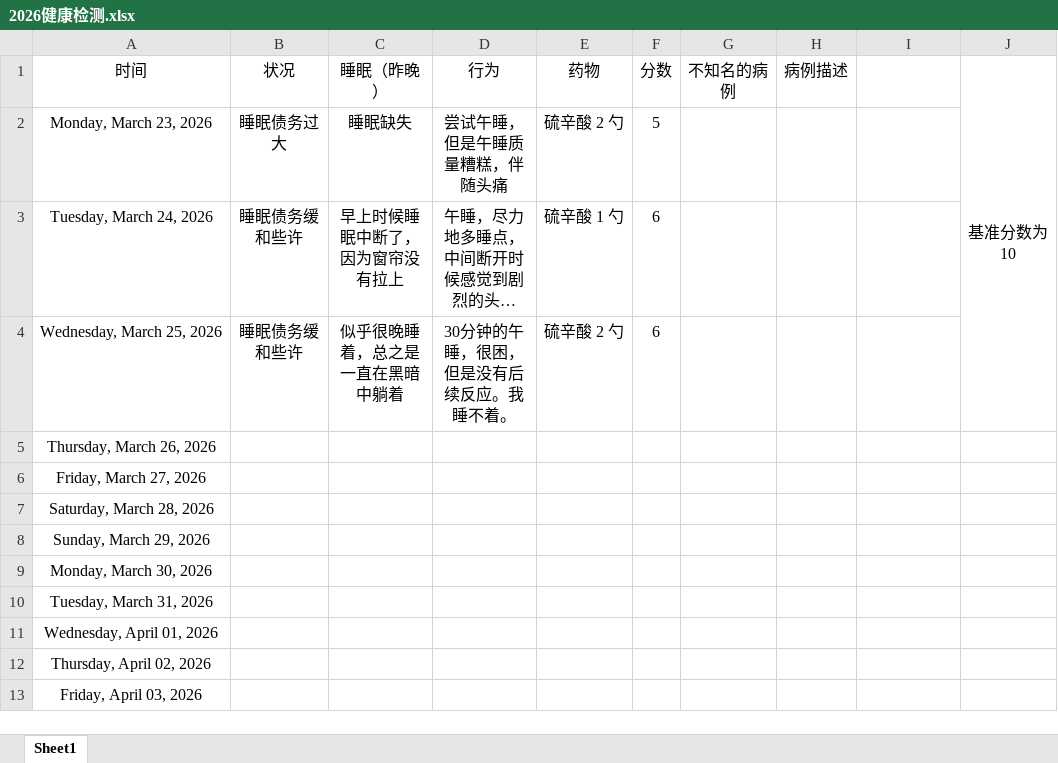
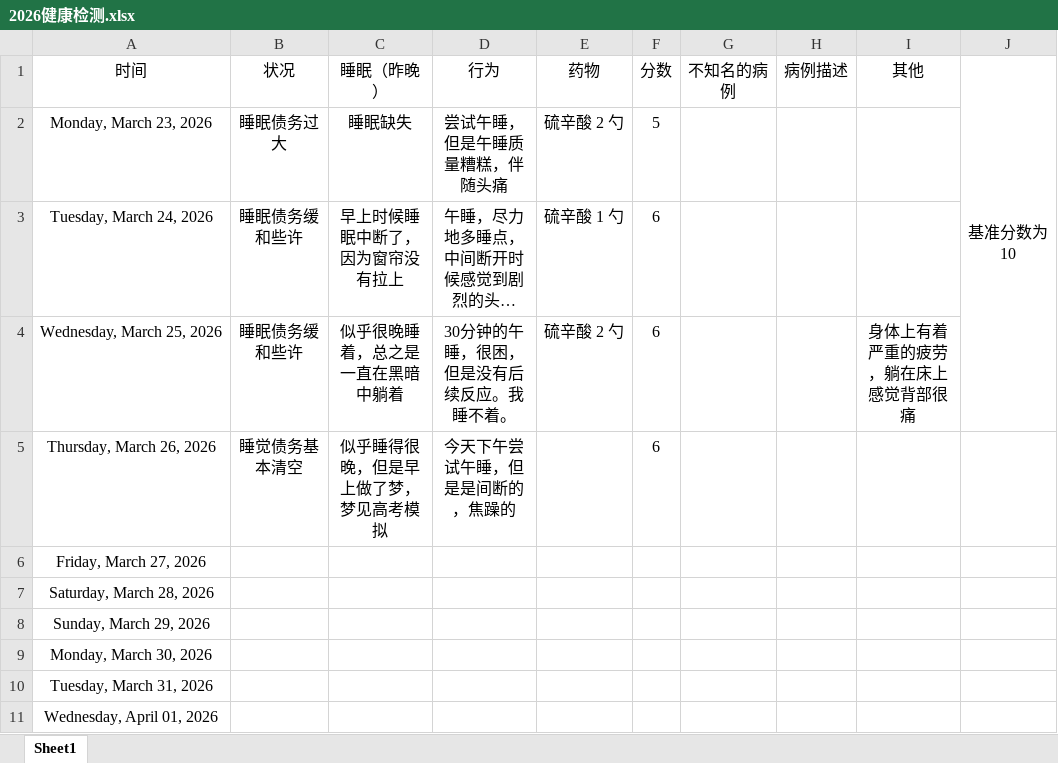
Before and after one commit to Camellia895/Camellia895.github.io, an Excel workbook: docs/表账/2026/2026健康检测.xlsx, sheet Sheet1, drawn as a sheet; only a part is shown; the shorter side is filled out with more unchanged rows; long unchanged cells end in …; values as stored, in another font and other column widths than the file's, no borders; the diff names each change by its address in the sheet, - before the commit and + after, or states it on an @@ line.

```diff
--- a/docs/表账/2026/2026健康检测.xlsx (sheet Sheet1)
+++ b/docs/表账/2026/2026健康检测.xlsx (sheet Sheet1)
-I1: (empty)
+I1: 其他
-I4 (其他): (empty)
+I4 (其他): 身体上有着严重的疲劳，躺在床上感觉背部很痛
-B5 (状况): (empty)
+B5 (状况): 睡觉债务基本清空
-C5 (睡眠（昨晚）): (empty)
+C5 (睡眠（昨晚）): 似乎睡得很晚，但是早上做了梦，梦见高考模拟
-D5 (行为): (empty)
+D5 (行为): 今天下午尝试午睡，但是是间断的，焦躁的
-F5 (分数): (empty)
+F5 (分数): 6
```
Also changed, not shown: docs/表账/2026/2026预算收支报表.xlsx, 2 other files.
